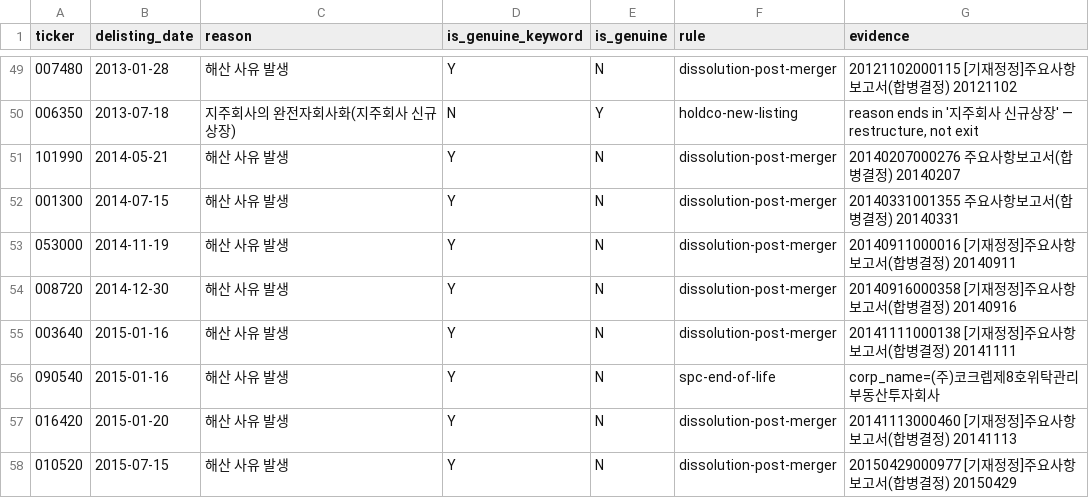
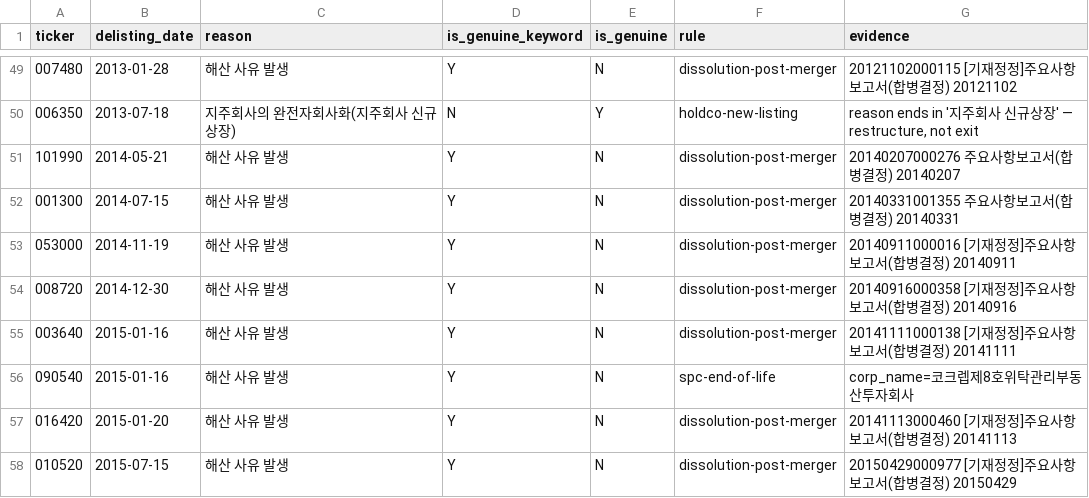
Before and after one commit to hpicsk/finance_db, a CSV file: kr_delisted/data/is_genuine_overrides.csv, drawn as a sheet; only a part is shown, gaps mark what is left out; the diff covers the shown part only.

```diff
--- a/kr_delisted/data/is_genuine_overrides.csv
+++ b/kr_delisted/data/is_genuine_overrides.csv
@@ -55,3 +55,3 @@ ticker,delisting_date,reason,is_genuine_keyword,is_genuine,rule,evidence
 003640,2015-01-16,해산 사유 발생,Y,N,dissolution-post-merger,20141111000138 [기재정정]주요사항보고서(합병결정) 20141111
-090540,2015-01-16,해산 사유 발생,Y,N,spc-end-of-life,corp_name=(주)코크렙제8호위탁관리부동산투자회사
+090540,2015-01-16,해산 사유 발생,Y,N,spc-end-of-life,corp_name=코크렙제8호위탁관리부동산투자회사
 016420,2015-01-20,해산 사유 발생,Y,N,dissolution-post-merger,20141113000460 [기재정정]주요사항보고서(합병결정) 20141113
```
Also changed, not shown: 5 edited cells elsewhere in this file, 2 other files.
